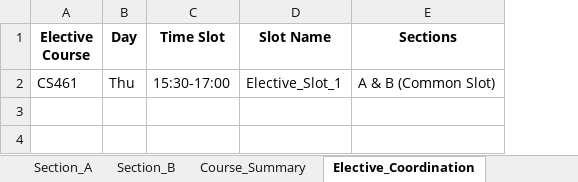
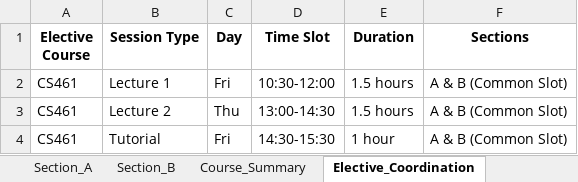
Before and after one commit to rishita7558/timetable-generator-Logic-Beyond, an Excel workbook: backend/output_timetables/sem5_timetable.xlsx, sheet Elective_Coordination, drawn as a sheet; values as stored, in another font and other column widths than the file's, no borders; removed rows and columns are numbered as before the commit, all else as after; the diff names each change by its address in the sheet, - before the commit and + after, or states it on an @@ line.

```diff
--- a/backend/output_timetables/sem5_timetable.xlsx (sheet Elective_Coordination)
+++ b/backend/output_timetables/sem5_timetable.xlsx (sheet Elective_Coordination)
+column B (Session Type), row 3: Lecture 2
-column D (Slot Name), row 2: Elective_Slot_1
+column E (Duration), row 3: 1.5 hours
+row 2: CS461 | Lecture 1 | Fri | 10:30-12:00 | 1.5 hours | A & B (Common Slot)
-D3 (Time Slot): 15:30-17:00
+D3 (Time Slot): 13:00-14:30
+row 4: CS461 | Tutorial | Fri | 14:30-15:30 | 1 hour | A & B (Common Slot)
```
Also changed, not shown: sheet Section_B, sheet Section_A, backend/output_timetables/sem1_timetable.xlsx, backend/output_timetables/sem3_timetable.xlsx, 12 other files.
